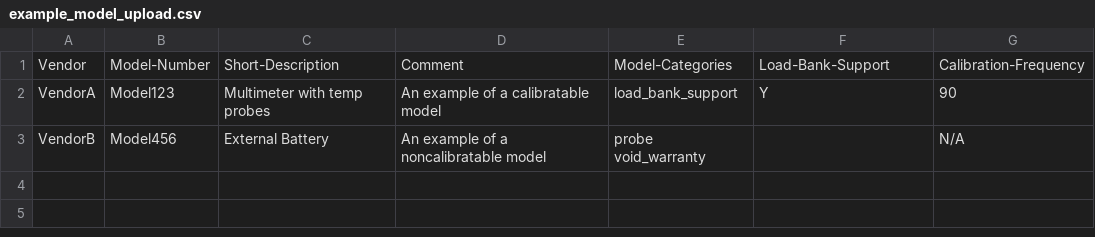
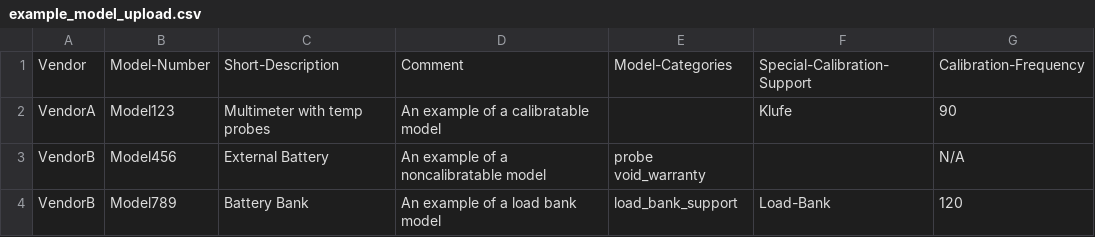
Before and after one commit to nnovitsky/ece458, a CSV file: backend/import_export/sample_csv/example_model_upload.csv, drawn as a sheet.

Commit message:
Updating new sample CSV for models.

```diff
--- a/backend/import_export/sample_csv/example_model_upload.csv
+++ b/backend/import_export/sample_csv/example_model_upload.csv
@@ -1,3 +1,4 @@
-Vendor,Model-Number,Short-Description,Comment,Model-Categories,Load-Bank-Support,Calibration-Frequency
-VendorA,Model123,Multimeter with temp probes,An example of a calibratable model,load_bank_support,Y,90
+Vendor,Model-Number,Short-Description,Comment,Model-Categories,Special-Calibration-Support,Calibration-Frequency
+VendorA,Model123,Multimeter with temp probes,An example of a calibratable model,,Klufe,90
 VendorB,Model456,External Battery,An example of a noncalibratable model,probe void_warranty,,N/A
+VendorB,Model789,Battery Bank,An example of a load bank model,load_bank_support,Load-Bank,120
```
